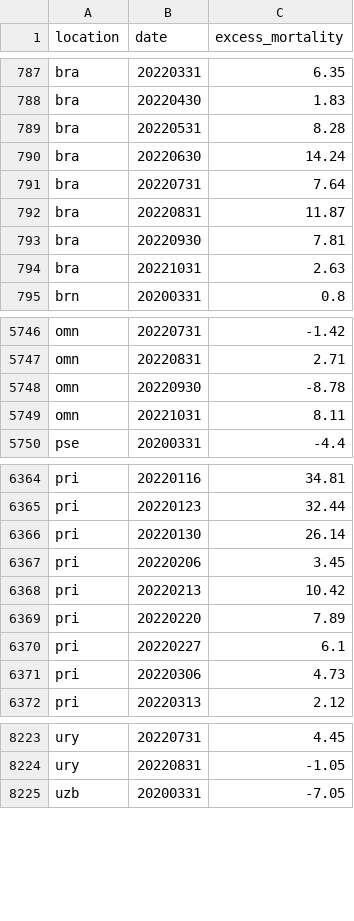
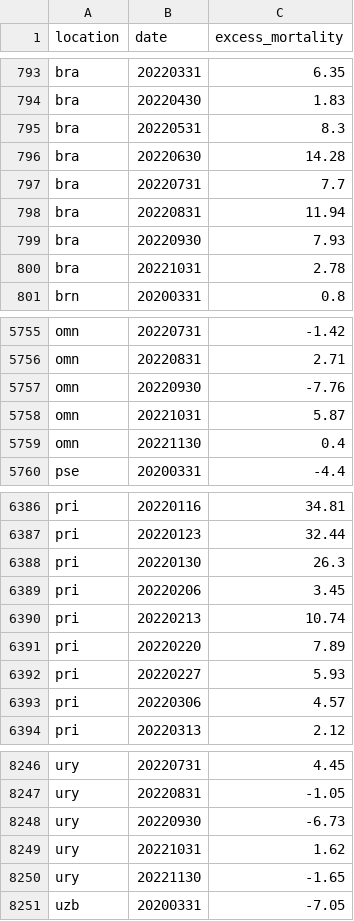
Before and after one commit to open-numbers/ddf--owid--covid_19, a CSV file: ddf--datapoints--excess_mortality--by--location--date.csv, drawn as a sheet; only a part is shown, gaps mark what is left out; the diff covers the shown part only.

```diff
--- a/ddf--datapoints--excess_mortality--by--location--date.csv
+++ b/ddf--datapoints--excess_mortality--by--location--date.csv
@@ -788,8 +794,8 @@ bra,20220331,6.35
 bra,20220430,1.83
-bra,20220531,8.28
-bra,20220630,14.24
-bra,20220731,7.64
-bra,20220831,11.87
-bra,20220930,7.81
-bra,20221031,2.63
+bra,20220531,8.3
+bra,20220630,14.28
+bra,20220731,7.7
+bra,20220831,11.94
+bra,20220930,7.93
+bra,20221031,2.78
 brn,20200331,0.8
@@ -5747,4 +5756,5 @@ omn,20220731,-1.42
 omn,20220831,2.71
-omn,20220930,-8.78
-omn,20221031,8.11
+omn,20220930,-7.76
+omn,20221031,5.87
+omn,20221130,0.4
 pse,20200331,-4.4
@@ -6365,8 +6387,8 @@ pri,20220116,34.81
 pri,20220123,32.44
-pri,20220130,26.14
+pri,20220130,26.3
 pri,20220206,3.45
-pri,20220213,10.42
+pri,20220213,10.74
 pri,20220220,7.89
-pri,20220227,6.1
-pri,20220306,4.73
+pri,20220227,5.93
+pri,20220306,4.57
 pri,20220313,2.12
@@ -8224,2 +8247,5 @@ ury,20220731,4.45
 ury,20220831,-1.05
+ury,20220930,-6.73
+ury,20221031,1.62
+ury,20221130,-1.65
 uzb,20200331,-7.05
```
Also changed, not shown: 22 added rows and 1 edited cell elsewhere in this file, ddf--datapoints--excess_mortality_cumulative--by--location--date.csv, ddf--datapoints--excess_mortality_cumulative_absolute--by--location--date.csv, 39 other files.
